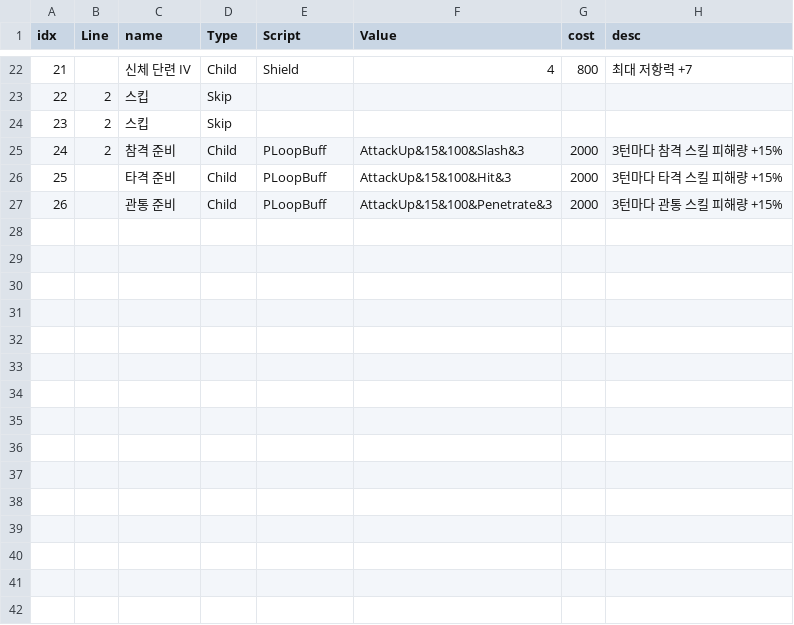
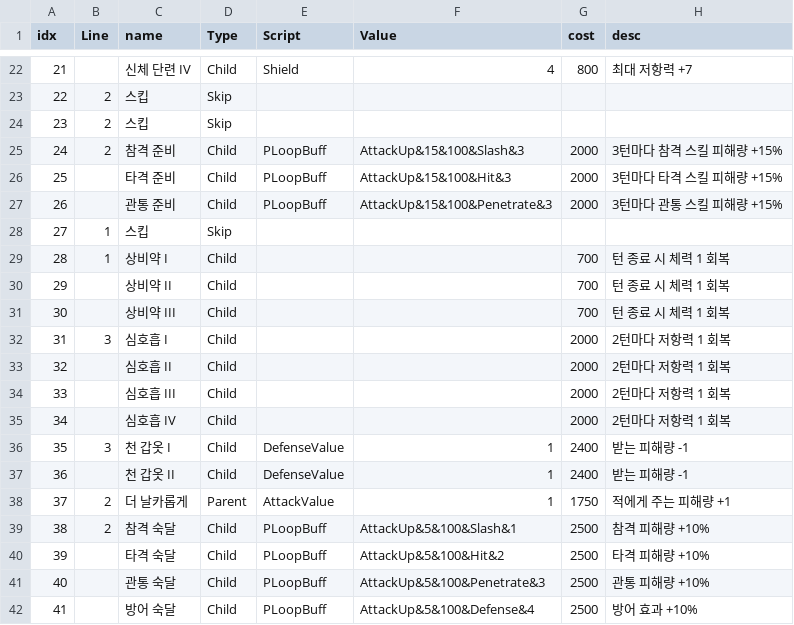
Before and after one commit to jmjeon5533/Turn_DeckBuild, a CSV file: Turn_Limbo/Assets/csv/스킬 트리.csv, drawn as a sheet; only a part is shown, gaps mark what is left out.

```diff
--- a/Turn_Limbo/Assets/csv/스킬 트리.csv
+++ b/Turn_Limbo/Assets/csv/스킬 트리.csv
@@ -27 +27,16 @@ idx,Line,name,Type,Script,Value,cost,desc
 26,,관통 준비,Child,PLoopBuff,AttackUp&15&100&Penetrate&3,2000,3턴마다 관통 스킬 피해량 +15%
+27,1,스킵,Skip,,,,
+28,1,상비약 I,Child,,,700,턴 종료 시 체력 1 회복
+29,,상비약 II,Child,,,700,턴 종료 시 체력 1 회복
+30,,상비약 III,Child,,,700,턴 종료 시 체력 1 회복
+31,3,심호흡 I,Child,,,2000,2턴마다 저항력 1 회복
+32,,심호흡 II,Child,,,2000,2턴마다 저항력 1 회복
+33,,심호흡 III,Child,,,2000,2턴마다 저항력 1 회복
+34,,심호흡 IV,Child,,,2000,2턴마다 저항력 1 회복
+35,3,천 갑옷 I,Child,DefenseValue,1,2400,받는 피해량 -1
+36,,천 갑옷 II,Child,DefenseValue,1,2400,받는 피해량 -1
+37,2,더 날카롭게,Parent,AttackValue,1,1750,적에게 주는 피해량 +1
+38,2,참격 숙달,Child,PLoopBuff,AttackUp&5&100&Slash&1,2500,참격 피해량 +10%
+39,,타격 숙달,Child,PLoopBuff,AttackUp&5&100&Hit&2,2500,타격 피해량 +10%
+40,,관통 숙달,Child,PLoopBuff,AttackUp&5&100&Penetrate&3,2500,관통 피해량 +10%
+41,,방어 숙달,Child,PLoopBuff,AttackUp&5&100&Defense&4,2500,방어 효과 +10%
```
Also changed, not shown: Turn_Limbo/Assets/csv/스킬 수치.csv, Turn_Limbo/Assets/csv/시나리오.csv, 7 other files.
